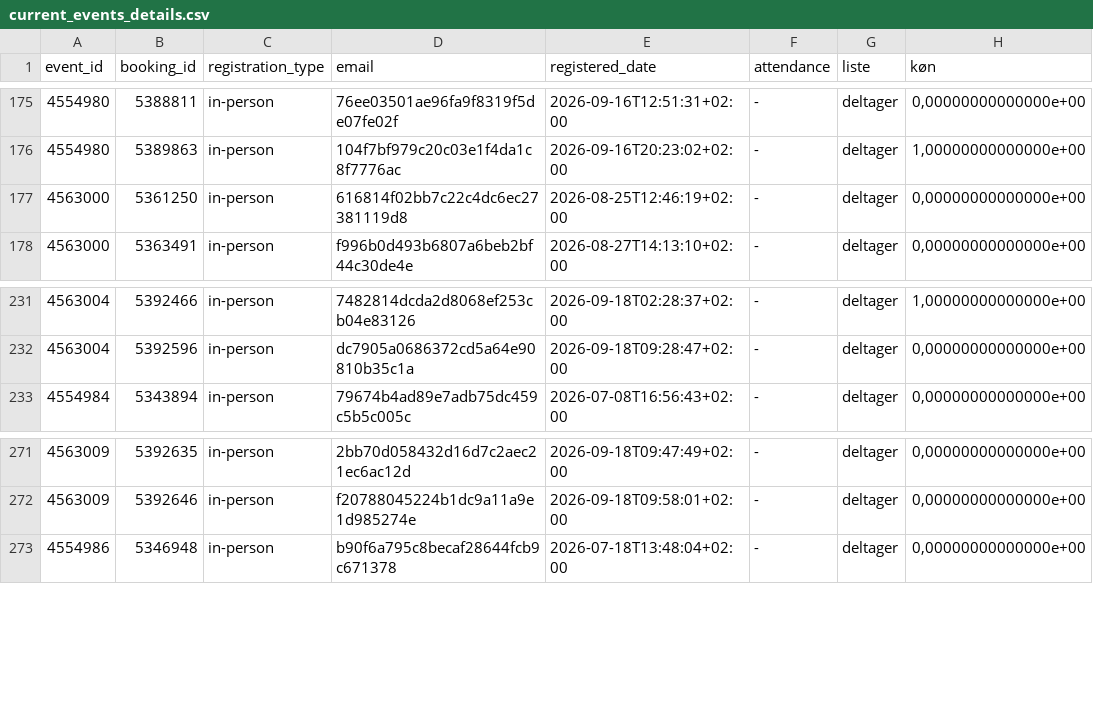
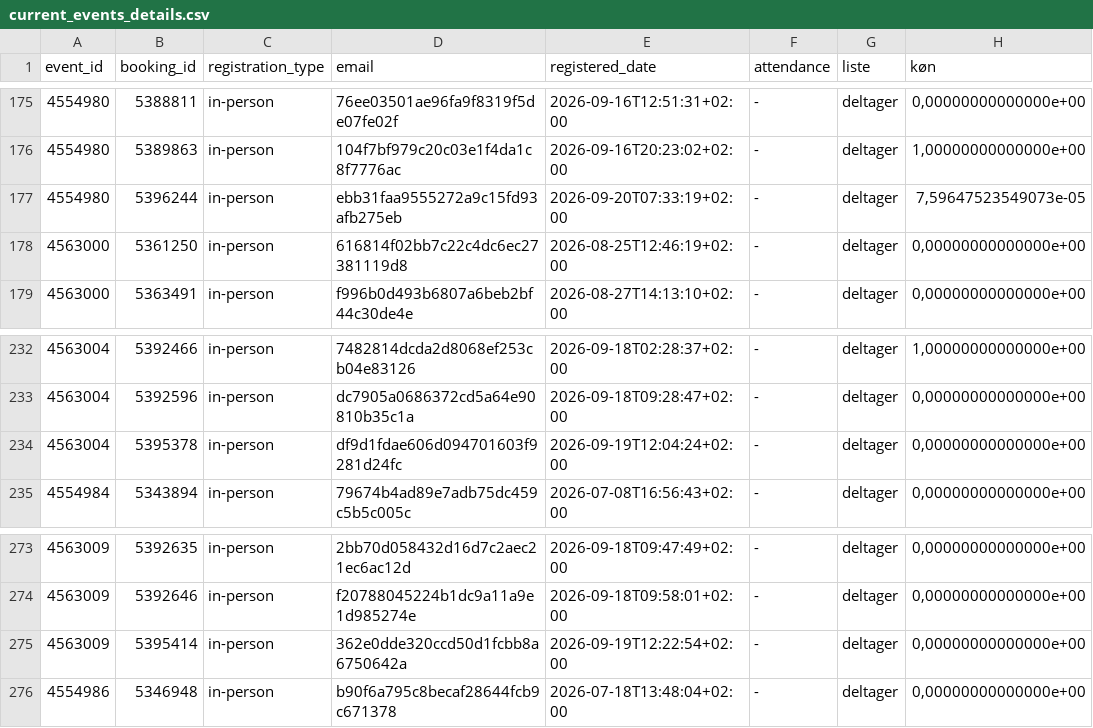
Before and after one commit to KUBDatalab/tal-og-data, a CSV file: data/event_data/current_events_details.csv, drawn as a sheet; only a part is shown, gaps mark what is left out; the diff names each change by its address in the sheet, - before the commit and + after, or states it on an @@ line.

```diff
--- a/data/event_data/current_events_details.csv
+++ b/data/event_data/current_events_details.csv
+row 177: 4554980 | 5396244 | in-person | ebb31faa9555272a9c15fd93afb275eb | 2026-09-20T07:33:19+02:00 | - | deltager | 7,59647523549073e-05
+row 234: 4563004 | 5395378 | in-person | df9d1fdae606d094701603f9281d24fc | 2026-09-19T12:04:24+02:00 | - | deltager | 0,00000000000000e+00
+row 275: 4563009 | 5395414 | in-person | 362e0dde320ccd50d1fcbb8a6750642a | 2026-09-19T12:22:54+02:00 | - | deltager | 0,00000000000000e+00
```
Also changed, not shown: data/event_data/all_event_details.csv, 4 other files.
